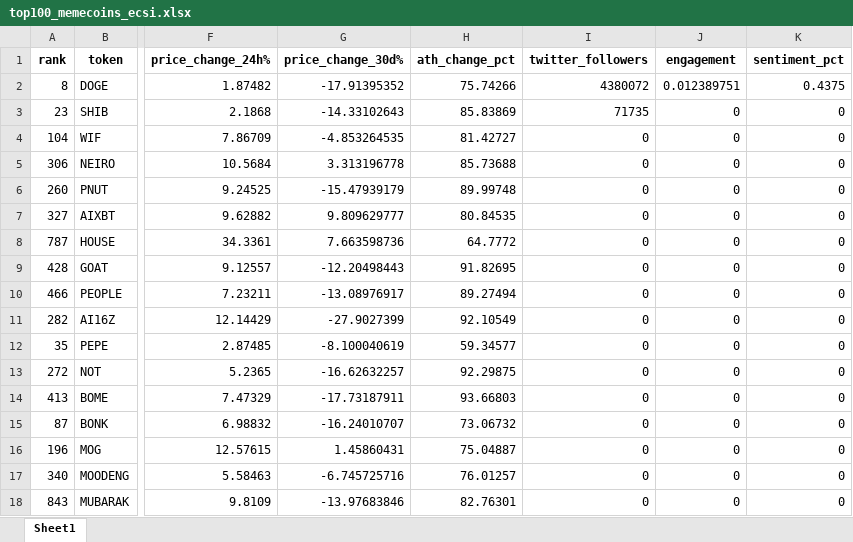
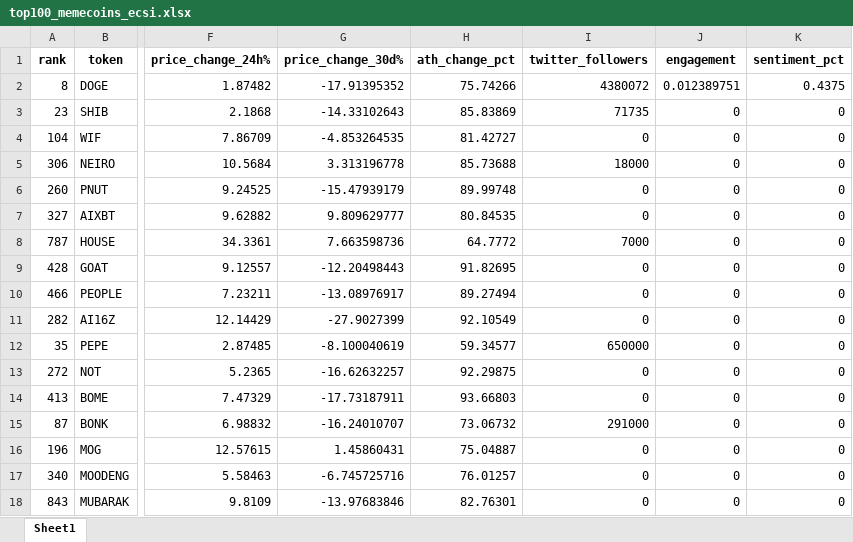
Before and after one commit to HorizonMatrix/memecoin-dashboard, an Excel workbook: top100_memecoins_ecsi.xlsx, sheet Sheet1, drawn as a sheet; only a part is shown, gaps mark what is left out; values as stored, in another font and other column widths than the file's, no borders; the diff covers the shown part only; the diff names each change by its address in the sheet, - before the commit and + after, or states it on an @@ line.

Commit message:
Add files via upload

```diff
--- a/top100_memecoins_ecsi.xlsx (sheet Sheet1)
+++ b/top100_memecoins_ecsi.xlsx (sheet Sheet1)
-I5 (twitter_followers): 0
+I5 (twitter_followers): 18000
-I8 (twitter_followers): 0
+I8 (twitter_followers): 7000
-I12 (twitter_followers): 0
+I12 (twitter_followers): 650000
-I15 (twitter_followers): 0
+I15 (twitter_followers): 291000
```
Also changed, not shown: 8 edited cells elsewhere in this sheet.
